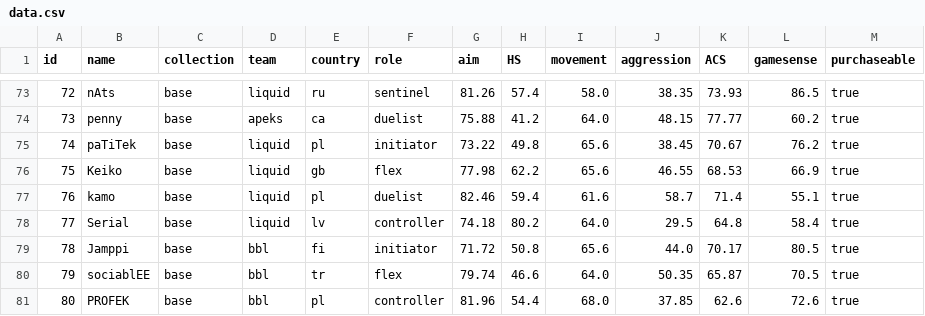
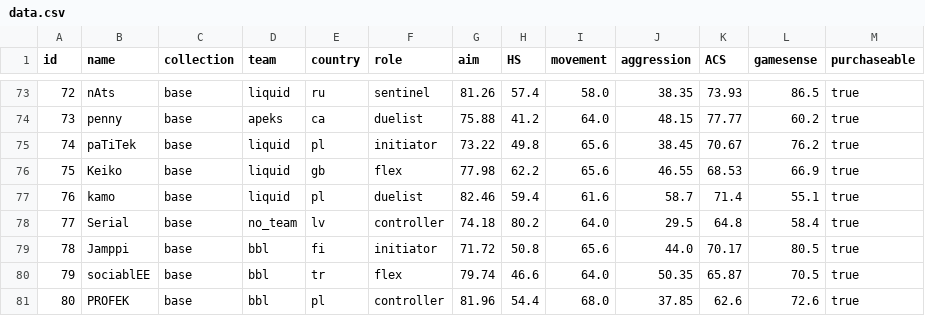
Before and after one commit to levisantosp/sabine, a CSV file: data.csv, drawn as a sheet; only a part is shown, gaps mark what is left out.

Commit message:
removed serial from liquid

```diff
--- a/data.csv
+++ b/data.csv
@@ -77,3 +77,3 @@ id,name,collection,team,country,role,aim,HS,movement,aggression,ACS,gamesense,pu
 76,kamo,base,liquid,pl,duelist,82.46,59.4,61.6,58.7,71.4,55.1,true
-77,Serial,base,liquid,lv,controller,74.18,80.2,64.0,29.5,64.8,58.4,true
+77,Serial,base,no_team,lv,controller,74.18,80.2,64.0,29.5,64.8,58.4,true
 78,Jamppi,base,bbl,fi,initiator,71.72,50.8,65.6,44.0,70.17,80.5,true
```
